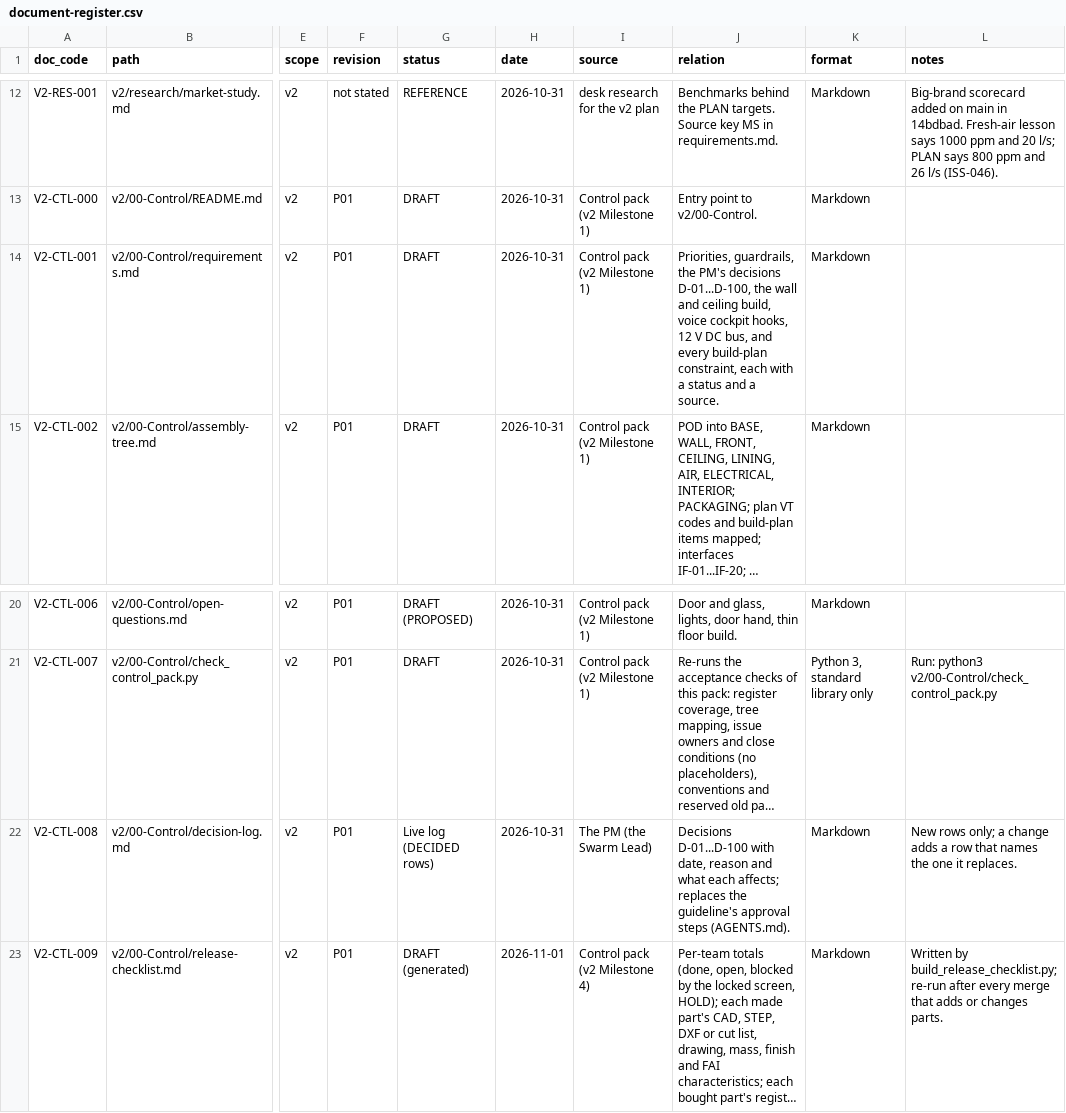
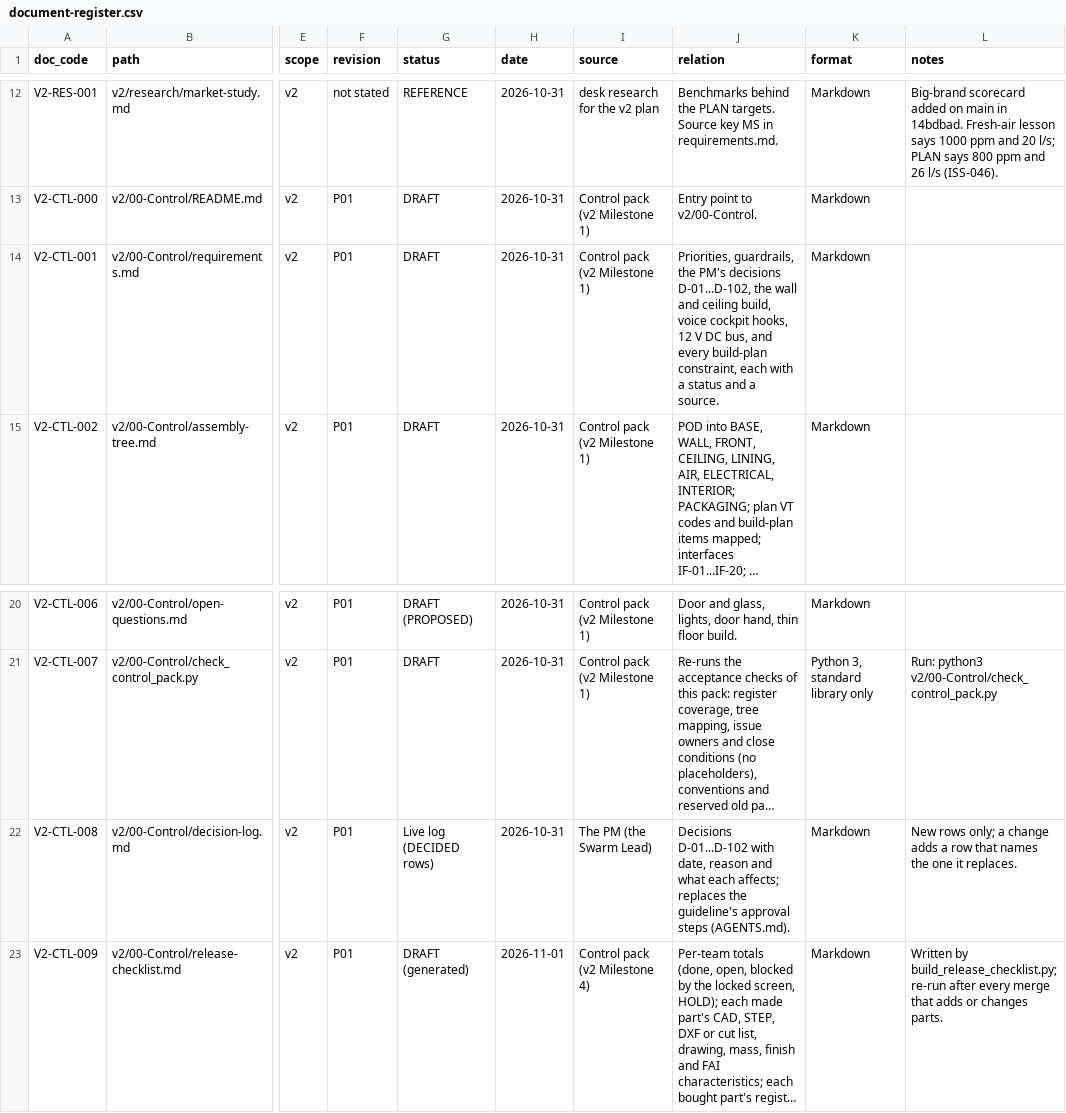
Before and after one commit to autonomous-ai/spaceship, a CSV file: v2/00-Control/document-register.csv, drawn as a sheet; only a part is shown, gaps mark what is left out; long unchanged cells end in …; the diff names each change by its address in the sheet, - before the commit and + after, or states it on an @@ line.

```diff
--- a/v2/00-Control/document-register.csv
+++ b/v2/00-Control/document-register.csv
-J14 (relation): …PM's decisions D-01...D-100, the wall…
+J14 (relation): …PM's decisions D-01...D-102, the wall…
-J22 (relation): Decisions D-01...D-100 with date,…
+J22 (relation): Decisions D-01...D-102 with date,…
```
Also changed, not shown: 10 other files.
